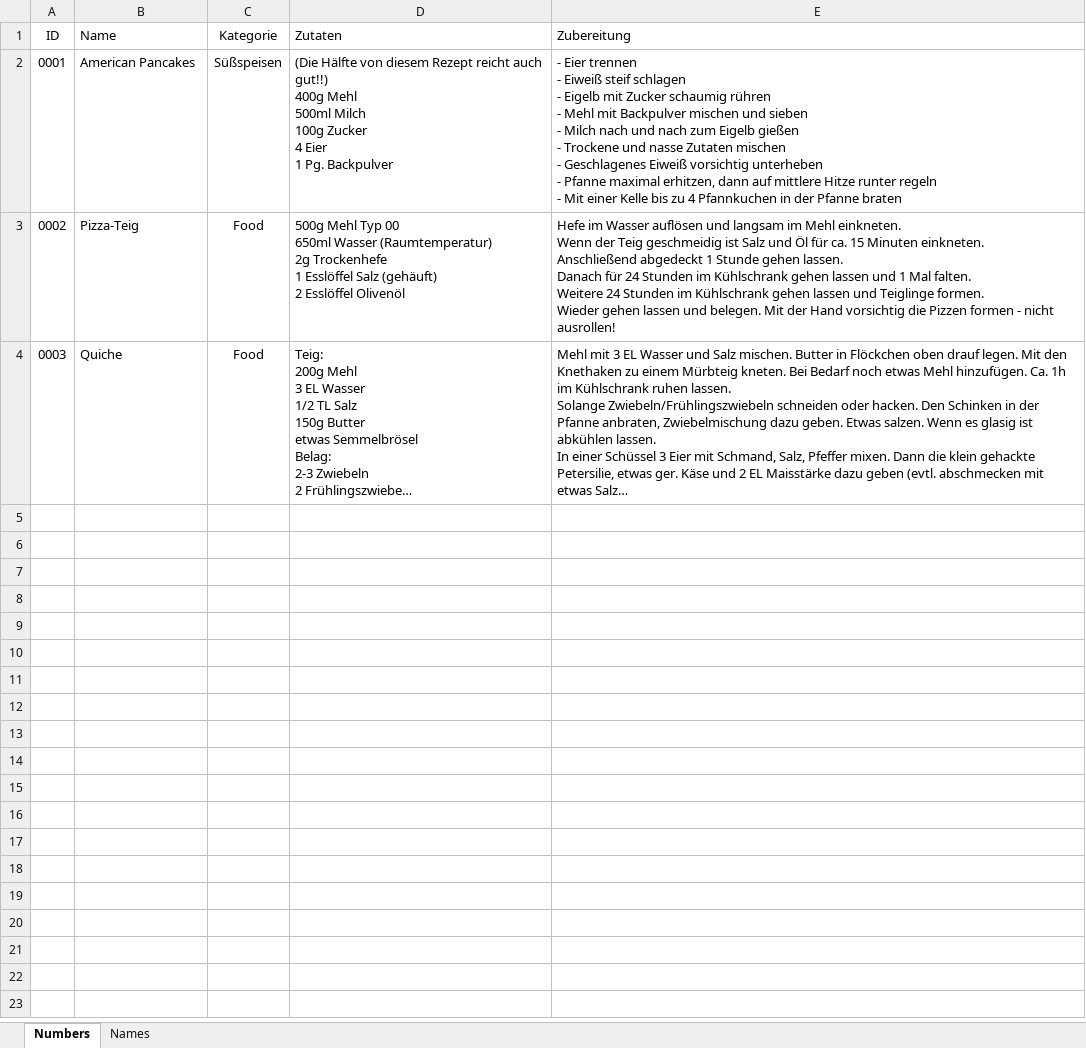
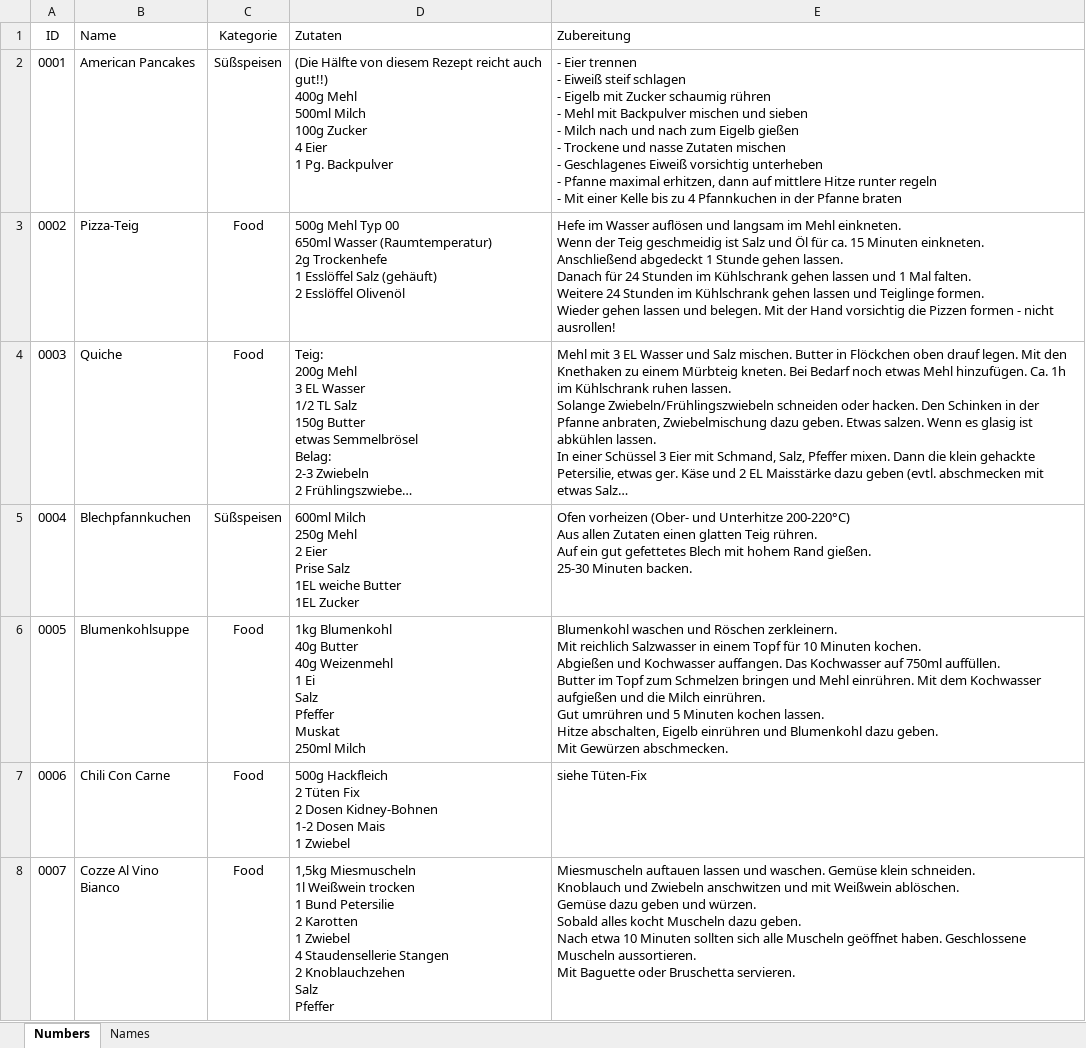
Before and after one commit to Master-B-Studios/homepage, an Excel workbook: Web-Tools/Cooking Corner/Rezepte.xlsx, sheet Numbers, drawn as a sheet; only a part is shown; long unchanged cells end in …; values as stored, in another font and other column widths than the file's, no borders; table styles not drawn; ↵ is a line break in a cell; the diff covers the shown part only; the diff names each change by its address in the sheet, - before the commit and + after, or states it on an @@ line.

```diff
--- a/Web-Tools/Cooking Corner/Rezepte.xlsx (sheet Numbers)
+++ b/Web-Tools/Cooking Corner/Rezepte.xlsx (sheet Numbers)
+row 5: 0004 | Blechpfannkuchen | Süßspeisen | 600ml Milch ↵ 250g Mehl ↵ 2 Eier ↵ Prise Salz ↵ 1EL weiche Butter ↵ 1EL Zucker | Ofen vorheizen (Ober- und Unterhitze 200-220°C) ↵ Aus allen Zutaten einen glatten Teig rühren. ↵ Auf ein gut gefettetes Blech mit hohem Rand gießen. ↵ 25-30 Minuten backen.
+row 6: 0005 | Blumenkohlsuppe | Food | 1kg Blumenkohl ↵ 40g Butter ↵ 40g Weizenmehl ↵ 1 Ei ↵ Salz ↵ Pfeffer ↵ Muskat ↵ 250ml Milch | Blumenkohl waschen und Röschen zerkleinern. ↵ Mit reichlich Salzwasser in einem Topf für 10 Minuten kochen. ↵ Abgießen und Kochwasser auffangen. Das Kochwasser auf 750ml auffüllen. ↵ Butter im Topf zum Schmelzen bringen und Mehl einrühren. Mit dem Kochwasser aufgießen und die Milch einrühren. ↵ Gut umrühren und 5 Minuten kochen lassen. ↵ Hitze abschalten, Eigelb einrühren und Blumenkohl dazu geben. ↵ Mit Gewürzen abschmecken.
+row 7: 0006 | Chili Con Carne | Food | 500g Hackfleich ↵ 2 Tüten Fix ↵ 2 Dosen Kidney-Bohnen ↵ 1-2 Dosen Mais ↵ 1 Zwiebel | siehe Tüten-Fix
+row 8: 0007 | Cozze Al Vino Bianco | Food | 1,5kg Miesmuscheln ↵ 1l Weißwein trocken ↵ 1 Bund Petersilie ↵ 2 Karotten ↵ 1 Zwiebel ↵ 4 Staudensellerie Stangen ↵ 2 Knoblauchzehen ↵ Salz ↵ Pfeffer | Miesmuscheln auftauen lassen und waschen. Gemüse klein schneiden. ↵ Knoblauch und Zwiebeln anschwitzen und mit Weißwein ablöschen. ↵ Gemüse dazu geben und würzen. ↵ Sobald alles kocht Muscheln dazu geben. ↵ Nach etwa 10 Minuten sollten sich alle Muscheln geöffnet haben. Geschlossene Muscheln aussortieren. ↵ Mit Baguette oder Bruschetta servieren.
```
Also changed, not shown: 10 added rows elsewhere in this sheet, sheet Names, 5 other files.
